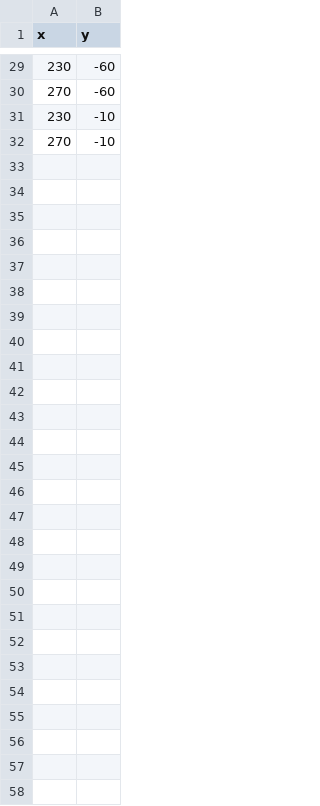
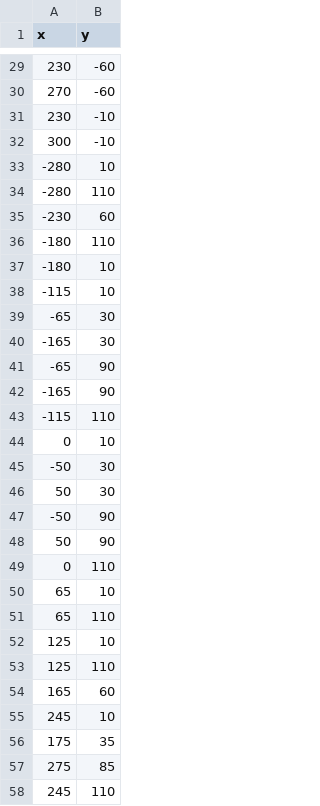
Before and after one commit to mowoodsiii/portfolio, a CSV file: data/stars.csv, drawn as a sheet; only a part is shown, gaps mark what is left out.

```diff
--- a/data/stars.csv
+++ b/data/stars.csv
@@ -31,2 +31,28 @@ x,y
 230,-10
-270,-10
+300,-10
+-280,10
+-280,110
+-230,60
+-180,110
+-180,10
+-115,10
+-65,30
+-165,30
+-65,90
+-165,90
+-115,110
+0,10
+-50,30
+50,30
+-50,90
+50,90
+0,110
+65,10
+65,110
+125,10
+125,110
+165,60
+245,10
+175,35
+275,85
+245,110
```
Also changed, not shown: 1 other file.
